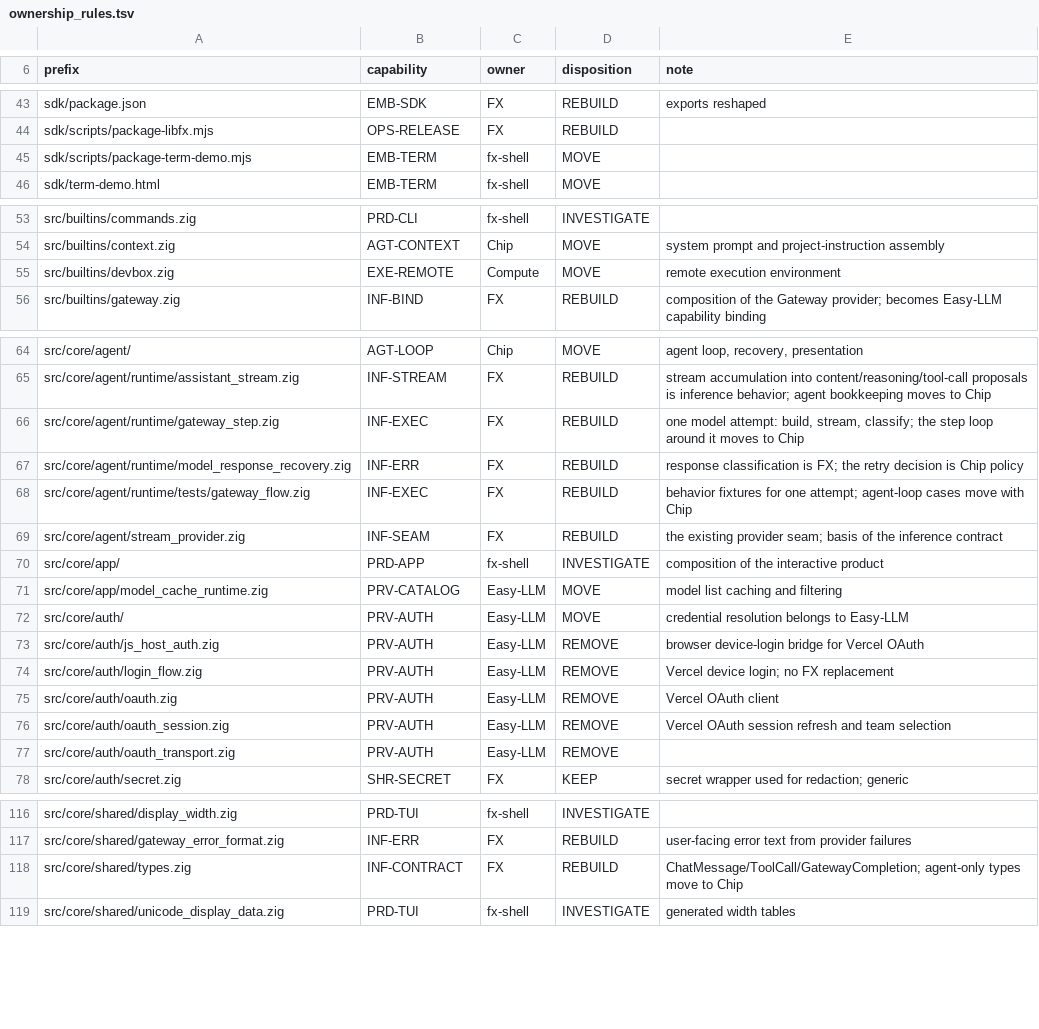
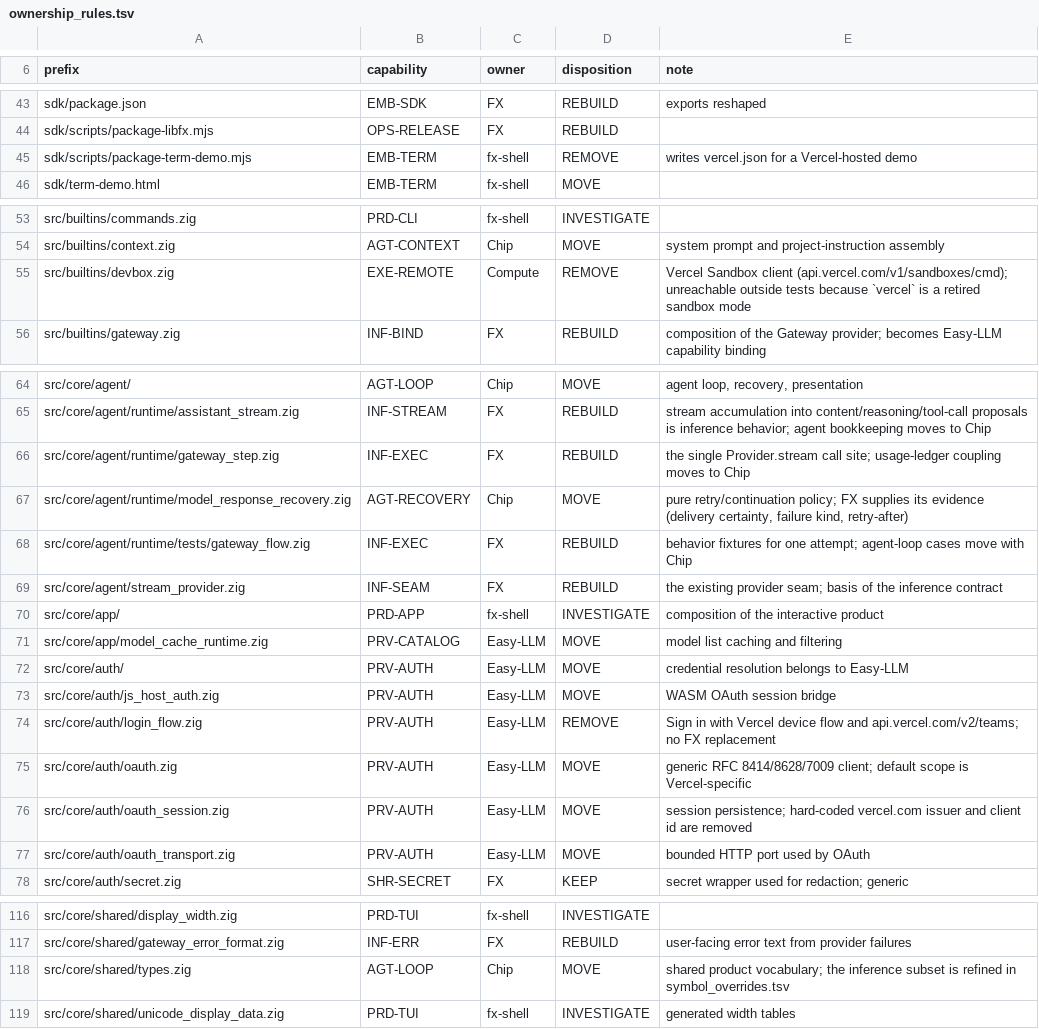
Before and after one commit to rkendel1/fx, a TSV file: docs/rebuild/inventory/ownership_rules.tsv, drawn as a sheet; only a part is shown, gaps mark what is left out; the diff covers the shown part only.

```diff
--- a/docs/rebuild/inventory/ownership_rules.tsv
+++ b/docs/rebuild/inventory/ownership_rules.tsv
@@ -44,3 +44,3 @@ sdk/package.json	EMB-SDK	FX	REBUILD	exports reshaped
 sdk/scripts/package-libfx.mjs	OPS-RELEASE	FX	REBUILD
-sdk/scripts/package-term-demo.mjs	EMB-TERM	fx-shell	MOVE
+sdk/scripts/package-term-demo.mjs	EMB-TERM	fx-shell	REMOVE	writes vercel.json for a Vercel-hosted demo
 sdk/term-demo.html	EMB-TERM	fx-shell	MOVE
@@ -54,3 +54,3 @@ src/builtins/commands.zig	PRD-CLI	fx-shell	INVESTIGATE
 src/builtins/context.zig	AGT-CONTEXT	Chip	MOVE	system prompt and project-instruction assembly
-src/builtins/devbox.zig	EXE-REMOTE	Compute	MOVE	remote execution environment
+src/builtins/devbox.zig	EXE-REMOTE	Compute	REMOVE	Vercel Sandbox client (api.vercel.com/v1/sandboxes/cmd); unreachable outside tests because `vercel` is a retired sandbox mode
 src/builtins/gateway.zig	INF-BIND	FX	REBUILD	composition of the Gateway provider; becomes Easy-LLM capability binding
@@ -65,4 +65,4 @@ src/core/agent/	AGT-LOOP	Chip	MOVE	agent loop, recovery, presentation
 src/core/agent/runtime/assistant_stream.zig	INF-STREAM	FX	REBUILD	stream accumulation into content/reasoning/tool-call proposals is inference behavior; agent bookkeeping moves to Chip
-src/core/agent/runtime/gateway_step.zig	INF-EXEC	FX	REBUILD	one model attempt: build, stream, classify; the step loop around it moves to Chip
-src/core/agent/runtime/model_response_recovery.zig	INF-ERR	FX	REBUILD	response classification is FX; the retry decision is Chip policy
+src/core/agent/runtime/gateway_step.zig	INF-EXEC	FX	REBUILD	the single Provider.stream call site; usage-ledger coupling moves to Chip
+src/core/agent/runtime/model_response_recovery.zig	AGT-RECOVERY	Chip	MOVE	pure retry/continuation policy; FX supplies its evidence (delivery certainty, failure kind, retry-after)
 src/core/agent/runtime/tests/gateway_flow.zig	INF-EXEC	FX	REBUILD	behavior fixtures for one attempt; agent-loop cases move with Chip
@@ -72,7 +72,7 @@ src/core/app/model_cache_runtime.zig	PRV-CATALOG	Easy-LLM	MOVE	model list cachin
 src/core/auth/	PRV-AUTH	Easy-LLM	MOVE	credential resolution belongs to Easy-LLM
-src/core/auth/js_host_auth.zig	PRV-AUTH	Easy-LLM	REMOVE	browser device-login bridge for Vercel OAuth
-src/core/auth/login_flow.zig	PRV-AUTH	Easy-LLM	REMOVE	Vercel device login; no FX replacement
-src/core/auth/oauth.zig	PRV-AUTH	Easy-LLM	REMOVE	Vercel OAuth client
-src/core/auth/oauth_session.zig	PRV-AUTH	Easy-LLM	REMOVE	Vercel OAuth session refresh and team selection
-src/core/auth/oauth_transport.zig	PRV-AUTH	Easy-LLM	REMOVE
+src/core/auth/js_host_auth.zig	PRV-AUTH	Easy-LLM	MOVE	WASM OAuth session bridge
+src/core/auth/login_flow.zig	PRV-AUTH	Easy-LLM	REMOVE	Sign in with Vercel device flow and api.vercel.com/v2/teams; no FX replacement
+src/core/auth/oauth.zig	PRV-AUTH	Easy-LLM	MOVE	generic RFC 8414/8628/7009 client; default scope is Vercel-specific
+src/core/auth/oauth_session.zig	PRV-AUTH	Easy-LLM	MOVE	session persistence; hard-coded vercel.com issuer and client id are removed
+src/core/auth/oauth_transport.zig	PRV-AUTH	Easy-LLM	MOVE	bounded HTTP port used by OAuth
 src/core/auth/secret.zig	SHR-SECRET	FX	KEEP	secret wrapper used for redaction; generic
@@ -117,3 +117,3 @@ src/core/shared/display_width.zig	PRD-TUI	fx-shell	INVESTIGATE
 src/core/shared/gateway_error_format.zig	INF-ERR	FX	REBUILD	user-facing error text from provider failures
-src/core/shared/types.zig	INF-CONTRACT	FX	REBUILD	ChatMessage/ToolCall/GatewayCompletion; agent-only types move to Chip
+src/core/shared/types.zig	AGT-LOOP	Chip	MOVE	shared product vocabulary; the inference subset is refined in symbol_overrides.tsv
 src/core/shared/unicode_display_data.zig	PRD-TUI	fx-shell	INVESTIGATE	generated width tables
```
Also changed, not shown: 25 added rows and 6 edited cells elsewhere in this file, 21 other files.
